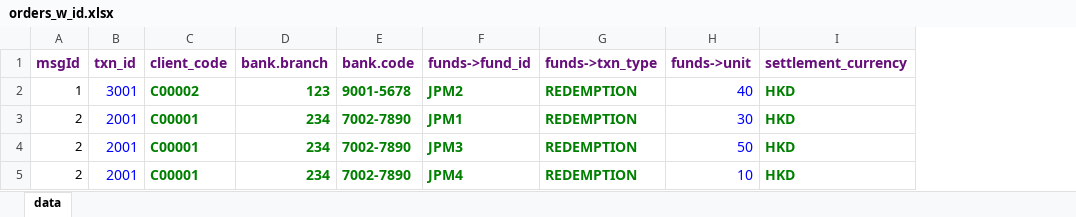
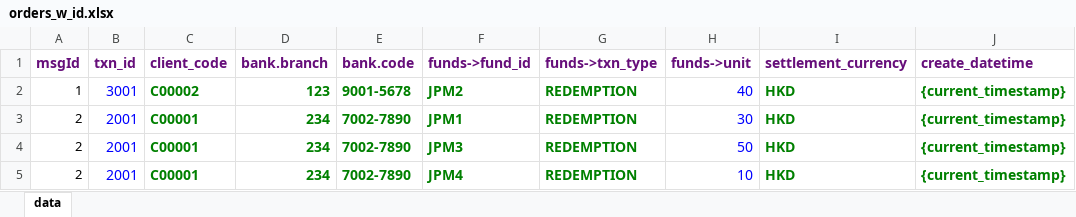
Before and after one commit to joeycmlam/ibportfolio, an Excel workbook: data/orders_w_id.xlsx, sheet data, drawn as a sheet; values as stored, in another font and other column widths than the file's, no borders; the diff names each change by its address in the sheet, - before the commit and + after, or states it on an @@ line.

Commit message:
support timestamp

```diff
--- a/data/orders_w_id.xlsx (sheet data)
+++ b/data/orders_w_id.xlsx (sheet data)
+column J (create_datetime), rows 2-5: all {current_timestamp}
```
Also changed, not shown: 1 other file.
